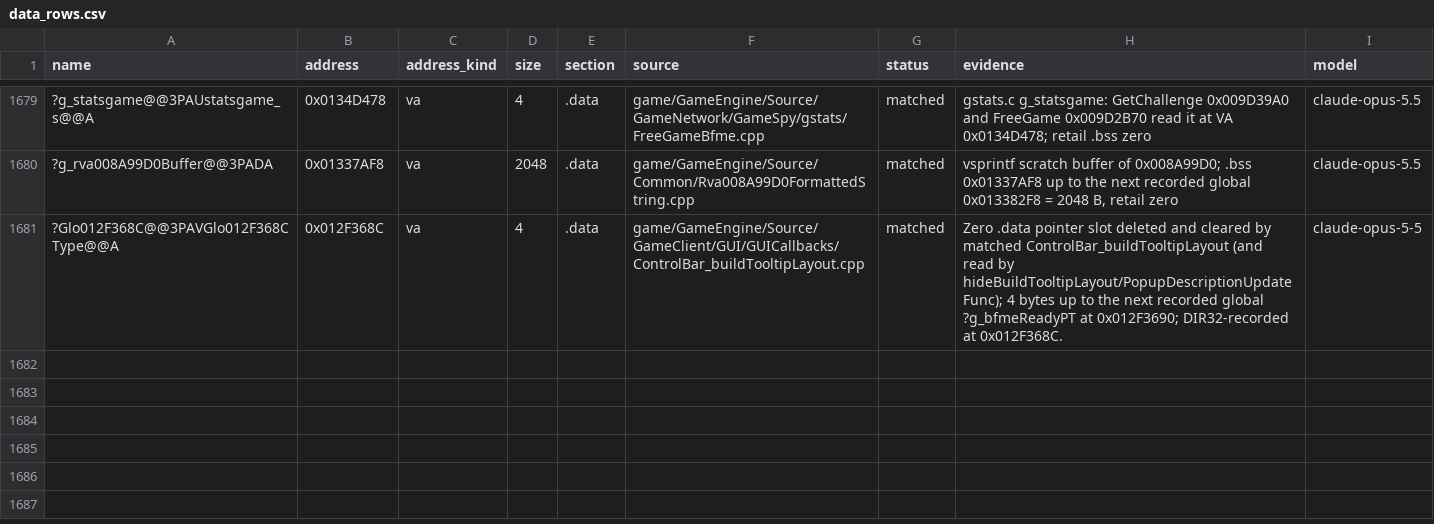
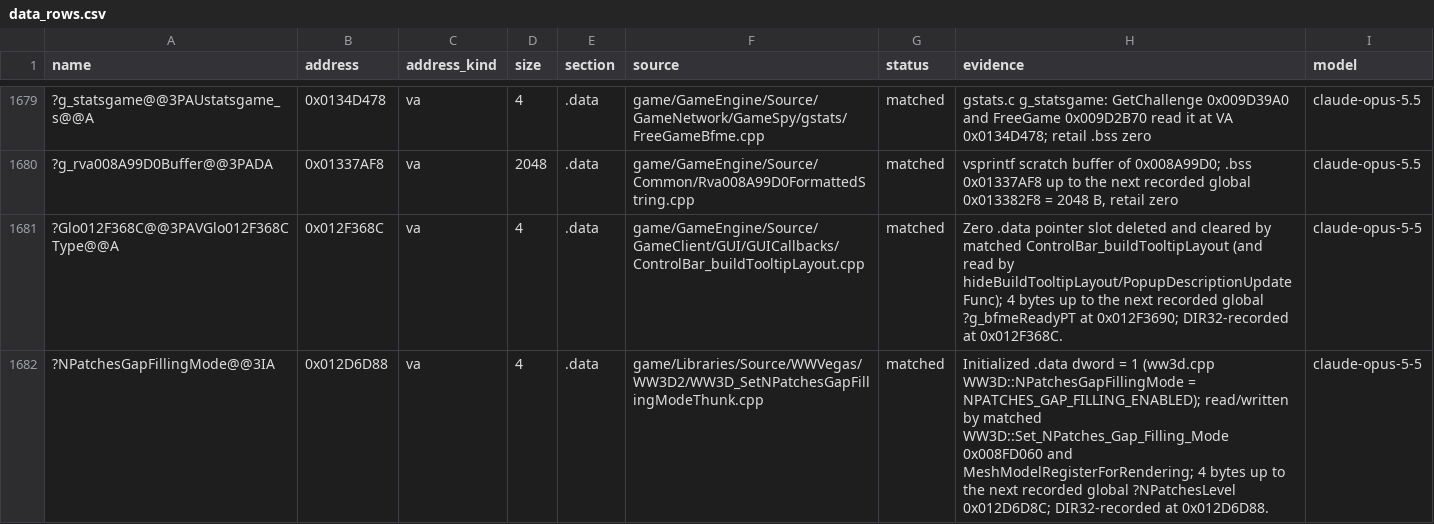
Before and after one commit to CallumReynolds/Open-BFME-1, a CSV file: targets/game/reverse/data_rows.csv, drawn as a sheet; only a part is shown, gaps mark what is left out; the diff names each change by its address in the sheet, - before the commit and + after, or states it on an @@ line.

```diff
--- a/targets/game/reverse/data_rows.csv
+++ b/targets/game/reverse/data_rows.csv
+row 1682: ?NPatchesGapFillingMode@@3IA | 0x012D6D88 | va | 4 | .data | game/Libraries/Source/WWVegas/WW3D2/WW3D_SetNPatchesGapFillingModeThunk.cpp | matched | Initialized .data dword = 1 (ww3d.cpp WW3D::NPatchesGapFillingMode = NPATCHES_GAP_FILLING_ENABLED); read/written by matched WW3D::Set_NPatches_Gap_Filling_Mode 0x008FD060 and MeshModelRegisterForRendering; 4 bytes up to the next recorded global ?NPatchesLevel 0x012D6D8C; DIR32-recorded at 0x012D6D88. | claude-opus-5-5
```
Also changed, not shown: 1 other file.
